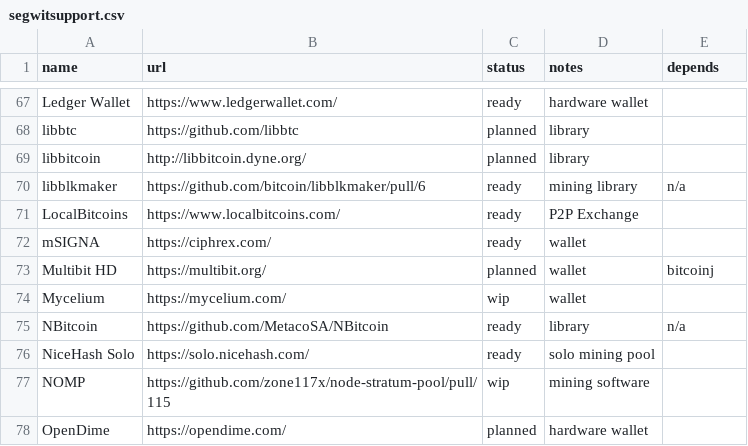
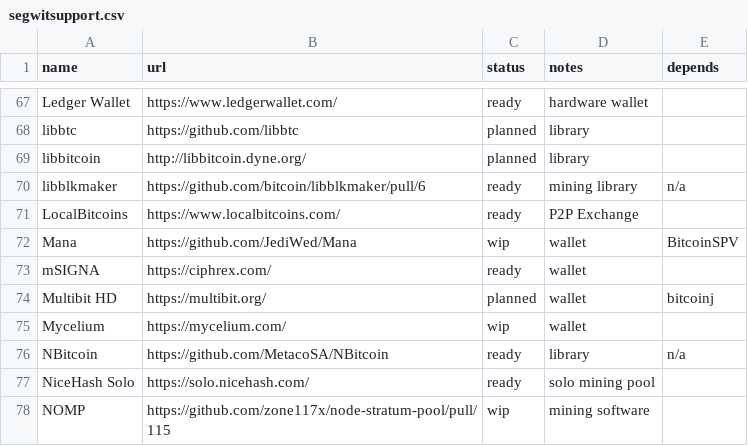
Before and after one commit to archive-of-deleted-repositories/jamesob__bitcoincore.org, a CSV file: _data/segwitsupport.csv, drawn as a sheet; only a part is shown, gaps mark what is left out; the shorter side is filled out with more unchanged rows.

Commit message:
Manually add #267

```diff
--- a/_data/segwitsupport.csv
+++ b/_data/segwitsupport.csv
@@ -71,2 +71,3 @@ libblkmaker,https://github.com/bitcoin/libblkmaker/pull/6,ready,mining library,n
 LocalBitcoins,https://www.localbitcoins.com/,ready,P2P Exchange,
+Mana,https://github.com/JediWed/Mana,wip,wallet,BitcoinSPV
 mSIGNA,https://ciphrex.com/,ready,wallet,
```
